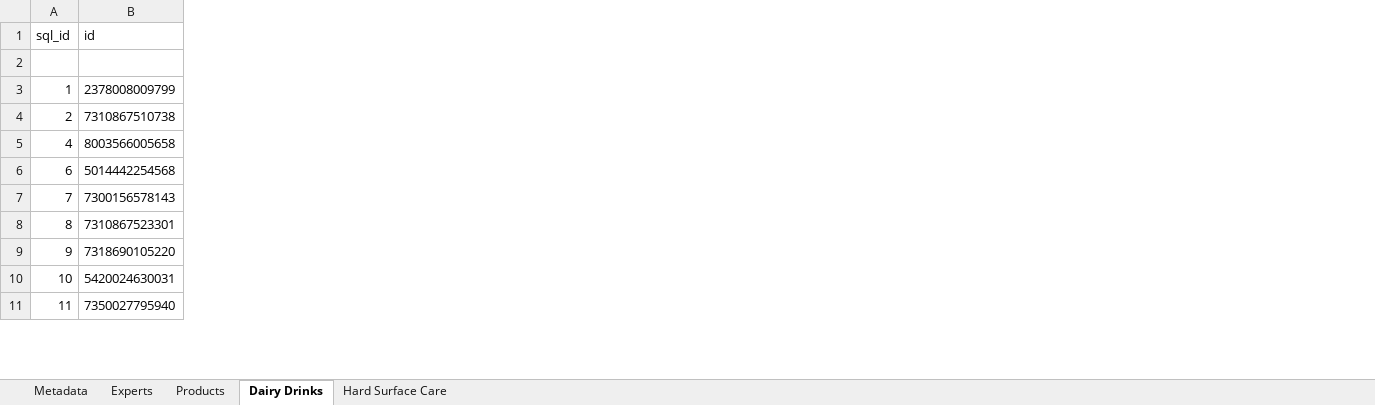
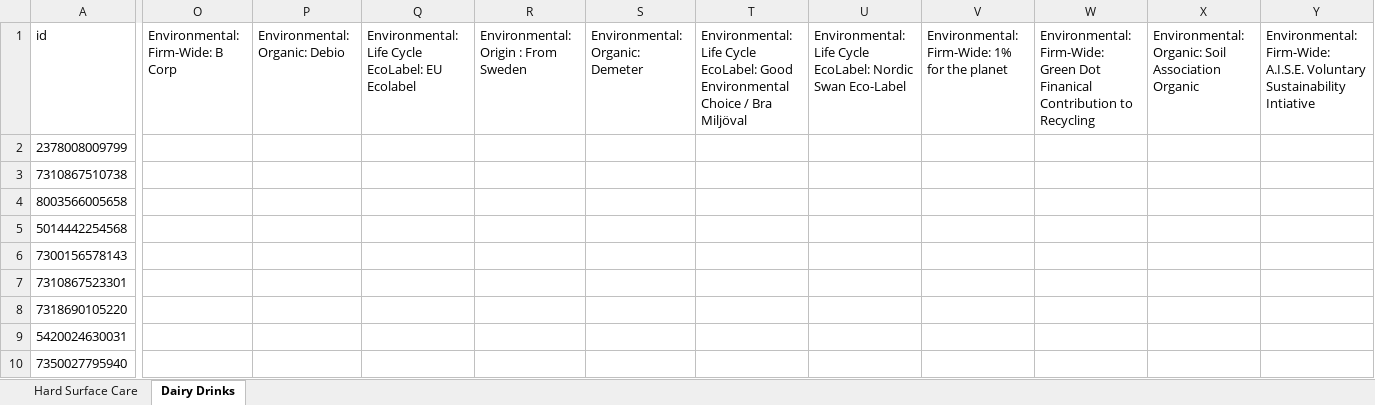
Before and after one commit to rixj/redare, an Excel workbook: app/files/RDS_api_0000.xlsx, sheet Dairy Drinks, drawn as a sheet; only a part is shown, gaps mark what is left out; values as stored, in another font and other column widths than the file's, no borders; removed rows and columns are numbered as before the commit, all else as after; rows hold the shown columns only; the diff covers the shown part only; the diff names each change by its address in the sheet, - before the commit and + after, or states it on an @@ line.

```diff
--- a/app/files/RDS_api_0000.xlsx (sheet Dairy Drinks)
+++ b/app/files/RDS_api_0000.xlsx (sheet Dairy Drinks)
-sheet tab: Metadata
-sheet tab: Experts
-sheet tab: Products
@@ sheet tab order changed: Hard Surface Care | Dairy Drinks @@
-column A, row 1: sql_id; rows 3-11: 1 | 2 | 4 | 6 | 7 | 8 | 9 | 10 | 11
+column O, row 1: Environmental: Firm-Wide: B Corp
+column P, row 1: Environmental: Organic: Debio
+column Q, row 1: Environmental: Life Cycle EcoLabel: EU Ecolabel
+column R, row 1: Environmental: Origin : From Sweden
+column S, row 1: Environmental: Organic: Demeter
+column T, row 1: Environmental: Life Cycle EcoLabel: Good Environmental Choice / Bra Miljöval
+column U, row 1: Environmental: Life Cycle EcoLabel: Nordic Swan Eco-Label
+column V, row 1: Environmental: Firm-Wide: 1% for the planet
+column W, row 1: Environmental: Firm-Wide: Green Dot Finanical Contribution to Recycling
+column X, row 1: Environmental: Organic: Soil Association Organic
+column Y, row 1: Environmental: Firm-Wide: A.I.S.E. Voluntary Sustainability Intiative
-row 2: (empty)
```
Also changed, not shown: 86 added columns elsewhere in this sheet, sheet Hard Surface Care, 3 other files.
